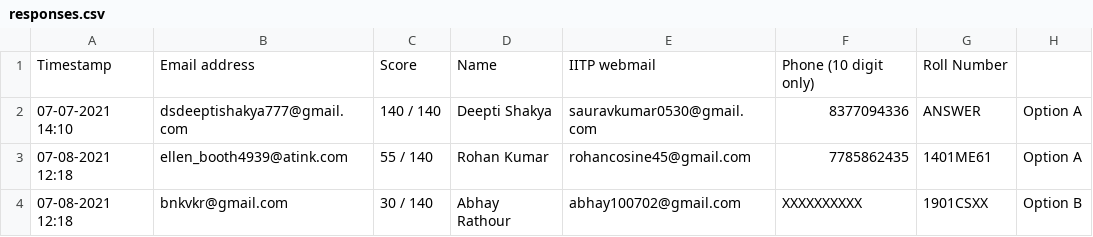
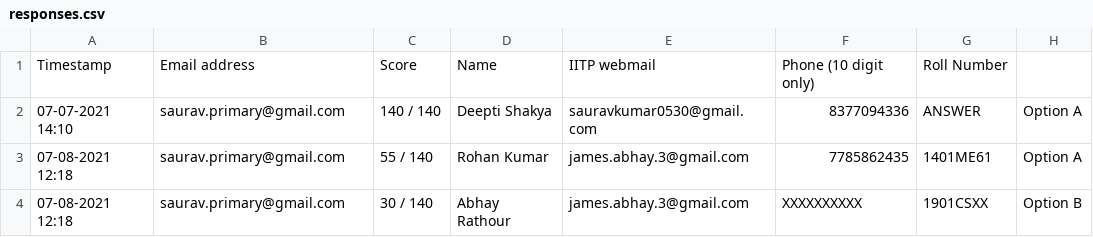
Before and after one commit to saurav0530/negatifier-backend, a CSV file: input/responses.csv, drawn as a sheet; only a part is shown; the diff names each change by its address in the sheet, - before the commit and + after, or states it on an @@ line.

```diff
--- a/input/responses.csv
+++ b/input/responses.csv
-B2: dsdeeptishakya777@gmail.com
+B2: saurav.primary@gmail.com
-B3: ellen_booth4939@atink.com
+B3: saurav.primary@gmail.com
-E3: rohancosine45@gmail.com
+E3: james.abhay.3@gmail.com
-B4: bnkvkr@gmail.com
+B4: saurav.primary@gmail.com
-E4: abhay100702@gmail.com
+E4: james.abhay.3@gmail.com
```
Also changed, not shown: 1 other file.
